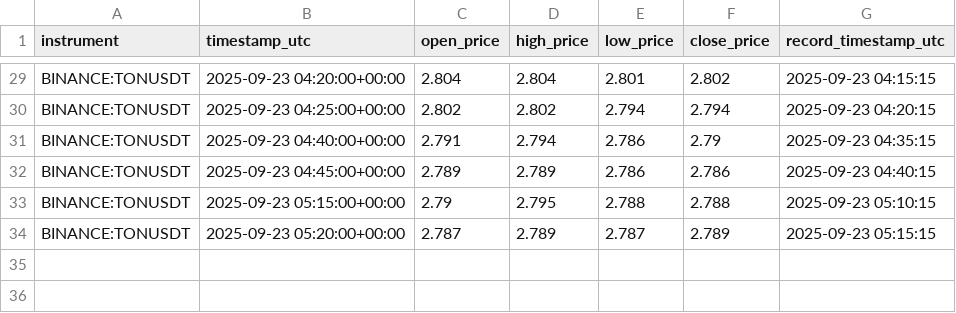
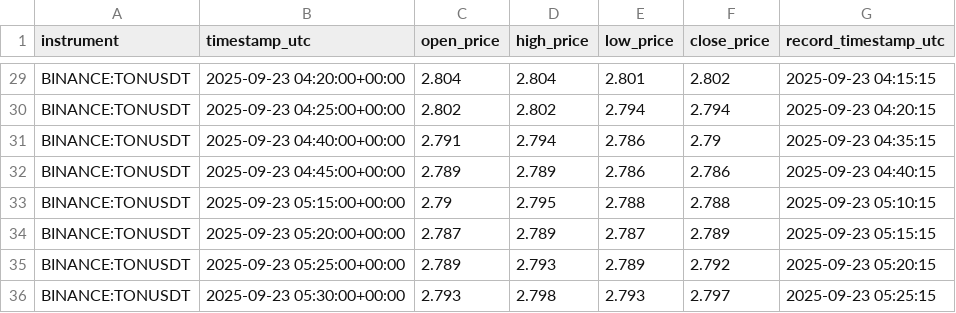
Before and after one commit to KhaledAShaheenTtu/Realtime-Trading-Monitoring, a CSV file: data/tonusdt.csv, drawn as a sheet; only a part is shown, gaps mark what is left out.

```diff
--- a/data/tonusdt.csv
+++ b/data/tonusdt.csv
@@ -34 +34,3 @@ BINANCE:TONUSDT,2025-09-23 05:15:00+00:00,2.79,2.795,2.788,2.788,2025-09-23 05:1
 BINANCE:TONUSDT,2025-09-23 05:20:00+00:00,2.787,2.789,2.787,2.789,2025-09-23 05:15:15
+BINANCE:TONUSDT,2025-09-23 05:25:00+00:00,2.789,2.793,2.789,2.792,2025-09-23 05:20:15
+BINANCE:TONUSDT,2025-09-23 05:30:00+00:00,2.793,2.798,2.793,2.797,2025-09-23 05:25:15
```
Also changed, not shown: data/btcusdt.csv, data/logs.csv, 4 other files.
